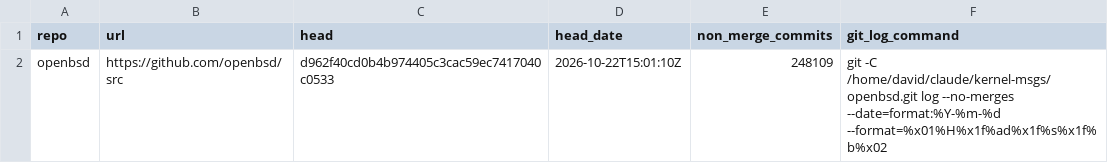
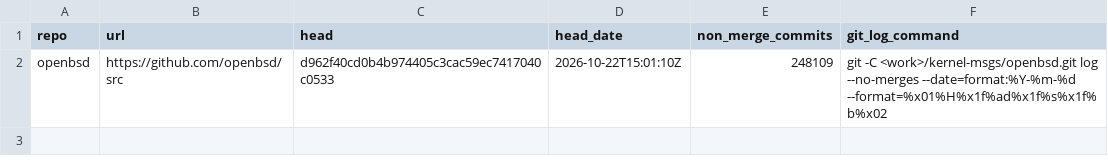
Before and after one commit to moebiusV/pdp64, a CSV file: docs/codegen-data/kernelpain/msgs-openbsd-meta.csv, drawn as a sheet.

```diff
--- a/docs/codegen-data/kernelpain/msgs-openbsd-meta.csv
+++ b/docs/codegen-data/kernelpain/msgs-openbsd-meta.csv
@@ -1,2 +1,2 @@
 repo,url,head,head_date,non_merge_commits,git_log_command
-openbsd,https://github.com/openbsd/src,d962f40cd0b4b974405c3cac59ec7417040c0533,2026-10-22T15:01:10Z,248109,git -C /home/david/claude/kernel-msgs/openbsd.git log --no-merges --date=format:%Y-%m-%d --format=%x01%H%x1f%ad%x1f%s%x1f%b%x02
+openbsd,https://github.com/openbsd/src,d962f40cd0b4b974405c3cac59ec7417040c0533,2026-10-22T15:01:10Z,248109,git -C <work>/kernel-msgs/openbsd.git log --no-merges --date=format:%Y-%m-%d --format=%x01%H%x1f%ad%x1f%s%x1f%b%x02
```
Also changed, not shown: docs/codegen-data/kernelpain/msgs-freebsd-meta.csv, docs/codegen-data/kernelpain/msgs-linux-meta.csv, 19 other files.
